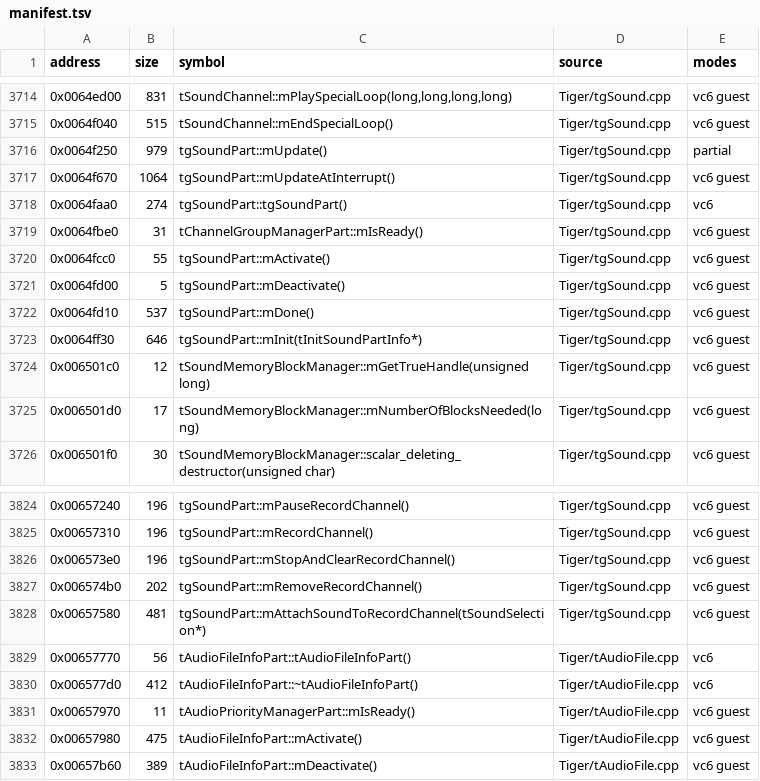
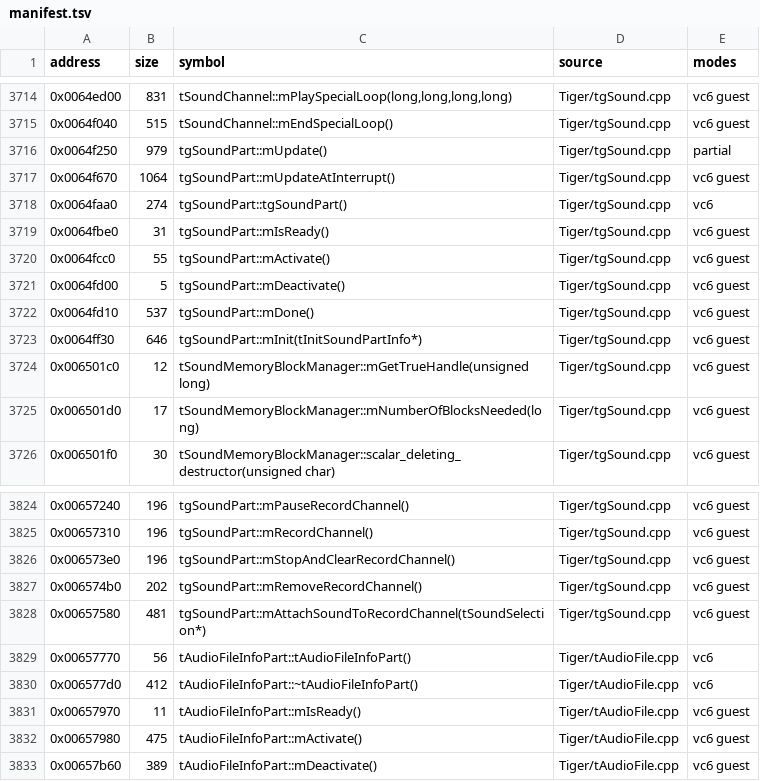
Before and after one commit to marinohardin/SFC2-decomp, a TSV file: op/manifest.tsv, drawn as a sheet; only a part is shown, gaps mark what is left out.

Commit message:
chore(analysis): record the symbols and manifest rows of the renamed mIsReady claims

```diff
--- a/op/manifest.tsv
+++ b/op/manifest.tsv
@@ -3718,3 +3718,3 @@ address	size	symbol	source	modes
 0x0064faa0	274	tgSoundPart::tgSoundPart()	Tiger/tgSound.cpp	vc6
-0x0064fbe0	31	tChannelGroupManagerPart::mIsReady()	Tiger/tgSound.cpp	vc6 guest
+0x0064fbe0	31	tgSoundPart::mIsReady()	Tiger/tgSound.cpp	vc6 guest
 0x0064fcc0	55	tgSoundPart::mActivate()	Tiger/tgSound.cpp	vc6 guest
@@ -3830,3 +3830,3 @@ address	size	symbol	source	modes
 0x006577d0	412	tAudioFileInfoPart::~tAudioFileInfoPart()	Tiger/tAudioFile.cpp	vc6
-0x00657970	11	tAudioPriorityManagerPart::mIsReady()	Tiger/tAudioFile.cpp	vc6 guest
+0x00657970	11	tAudioFileInfoPart::mIsReady()	Tiger/tAudioFile.cpp	vc6 guest
 0x00657980	475	tAudioFileInfoPart::mActivate()	Tiger/tAudioFile.cpp	vc6 guest
```
Also changed, not shown: 1 other file.
